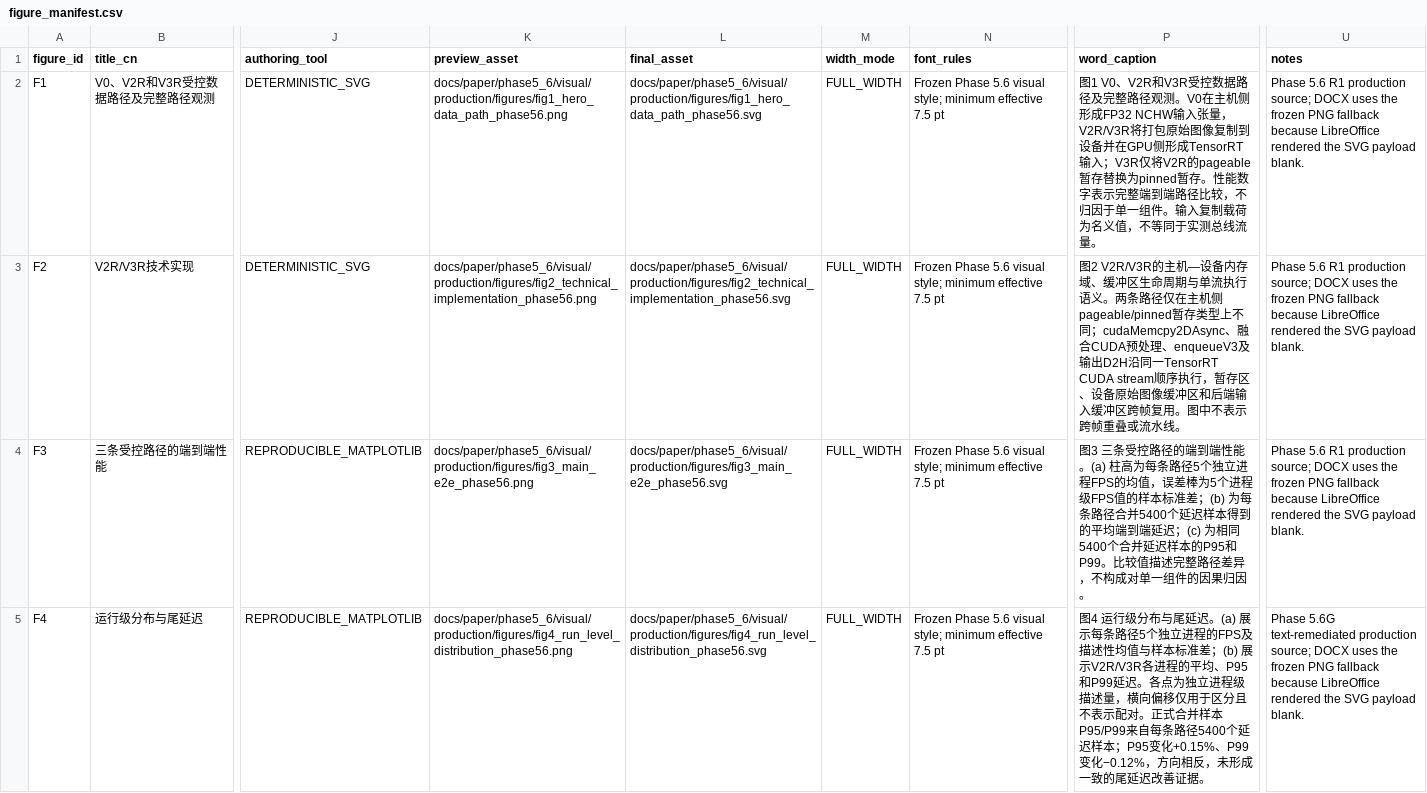
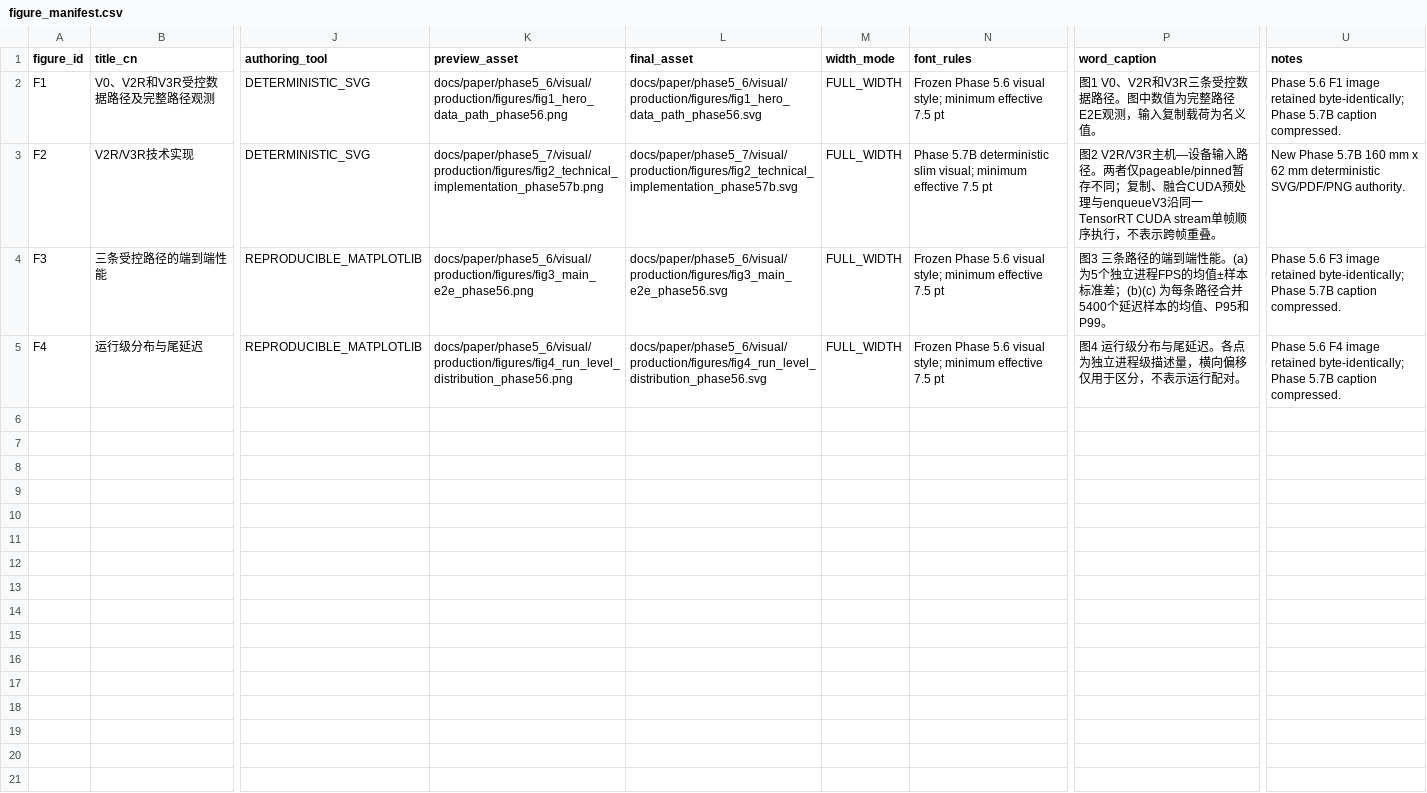
Before and after one commit to inevitablekl/edge-ai-defect, a CSV file: docs/paper/manuscript/figures/figure_manifest.csv, drawn as a sheet; only a part is shown, gaps mark what is left out; the diff names each change by its address in the sheet, - before the commit and + after, or states it on an @@ line.

Commit message:
paper: compress manuscript after supervisor review

```diff
--- a/docs/paper/manuscript/figures/figure_manifest.csv
+++ b/docs/paper/manuscript/figures/figure_manifest.csv
-P2 (word_caption): …、V2R和V3R受控数据路径及完整路径观测。V0在主机侧形成FP32 NCHW输入张量，V2R/V3R将打包原始图像复制到设备并在GPU侧形成TensorRT输入；V3R仅将V2R的pageable暂存替换为pinned暂存。性能数字表示完整端到端路径比较，不归因于单一组件。输入复制载荷为名义值，不等同于实测总线流量。
+P2 (word_caption): …、V2R和V3R三条受控数据路径。图中数值为完整路径E2E观测，输入复制载荷为名义值。
-U2 (notes): Phase 5.6 R1 production source; DOCX uses the frozen PNG fallback because LibreOffice rendered the SVG payload blank.
+U2 (notes): Phase 5.6 F1 image retained byte-identically; Phase 5.7B caption compressed.
-K3 (preview_asset): docs/paper/phase5_6/visual/production/figures/fig2_technical_implementation_phase56.png
+K3 (preview_asset): docs/paper/phase5_7/visual/production/figures/fig2_technical_implementation_phase57b.png
-L3 (final_asset): docs/paper/phase5_6/visual/production/figures/fig2_technical_implementation_phase56.svg
+L3 (final_asset): docs/paper/phase5_7/visual/production/figures/fig2_technical_implementation_phase57b.svg
-N3 (font_rules): Frozen Phase 5.6 visual style; minimum effective…
+N3 (font_rules): Phase 5.7B deterministic slim visual; minimum effective…
-P3 (word_caption): 图2 V2R/V3R的主机—设备内存域、缓冲区生命周期与单流执行语义。两条路径仅在主机侧pageable/pinned暂存类型上不同；cudaMemcpy2DAsync、融合CUDA预处理、enqueueV3及输出D2H沿同一TensorRT CUDA stream顺序执行，暂存区、设备原始图像缓冲区和后端输入缓冲区跨帧复用。图中不表示跨帧重叠或流水线。
+P3 (word_caption): 图2 V2R/V3R主机—设备输入路径。两者仅pageable/pinned暂存不同；复制、融合CUDA预处理与enqueueV3沿同一TensorRT CUDA stream单帧顺序执行，不表示跨帧重叠。
-U3 (notes): Phase 5.6 R1 production source; DOCX uses the frozen PNG fallback because LibreOffice rendered the SVG payload blank.
+U3 (notes): New Phase 5.7B 160 mm x 62 mm deterministic SVG/PDF/PNG authority.
-P4 (word_caption): 图3 三条受控路径的端到端性能。(a) 柱高为每条路径5个独立进程FPS的均值，误差棒为5个进程级FPS值的样本标准差；(b) 为每条路径合并5400个延迟样本得到的平均端到端延迟；(c) 为相同5400个合并延迟样本的P95和P99。比较值描述完整路径差异，不构成对单一组件的因果归因。
+P4 (word_caption): 图3 三条路径的端到端性能。(a) 为5个独立进程FPS的均值±样本标准差；(b)(c) 为每条路径合并5400个延迟样本的均值、P95和P99。
-U4 (notes): Phase 5.6 R1 production source; DOCX uses the frozen PNG fallback because LibreOffice rendered the SVG payload blank.
+U4 (notes): Phase 5.6 F3 image retained byte-identically; Phase 5.7B caption compressed.
-P5 (word_caption): …尾延迟。(a) 展示每条路径5个独立进程的FPS及描述性均值与样本标准差；(b) 展示V2R/V3R各进程的平均、P95和P99延迟。各点为独立进程级描述量，横向偏移仅用于区分且不表示配对。正式合并样本P95/P99来自每条路径5400个延迟样本；P95变化+0.15%、P99变化−0.12%，方向相反，未形成一致的尾延迟改善证据。
+P5 (word_caption): …尾延迟。各点为独立进程级描述量，横向偏移仅用于区分，不表示运行配对。
-U5 (notes): Phase 5.6G text-remediated production source; DOCX uses the frozen PNG fallback because LibreOffice rendered the SVG payload blank.
+U5 (notes): Phase 5.6 F4 image retained byte-identically; Phase 5.7B caption compressed.
```
Also changed, not shown: docs/paper/manuscript/references/citation_final_audit.csv, docs/paper/manuscript/tables/table_manifest.csv, 25 other files.
